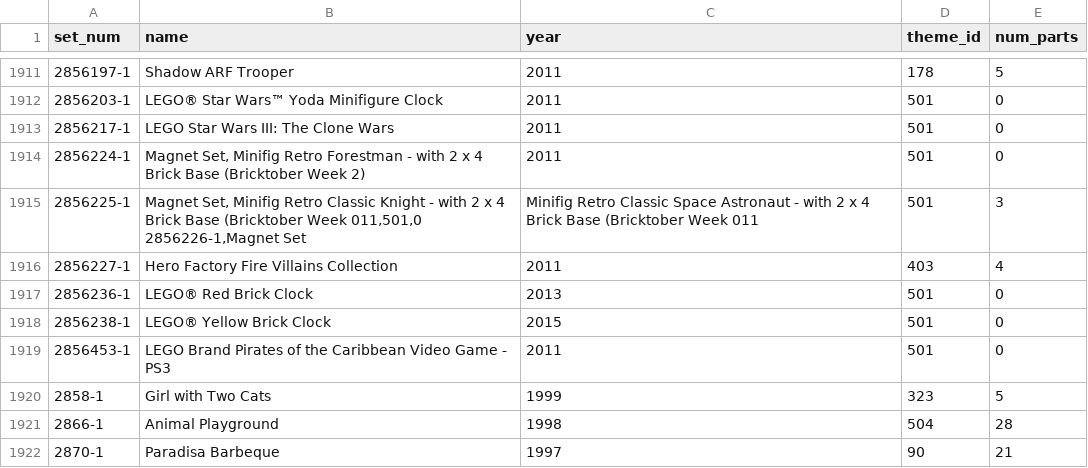
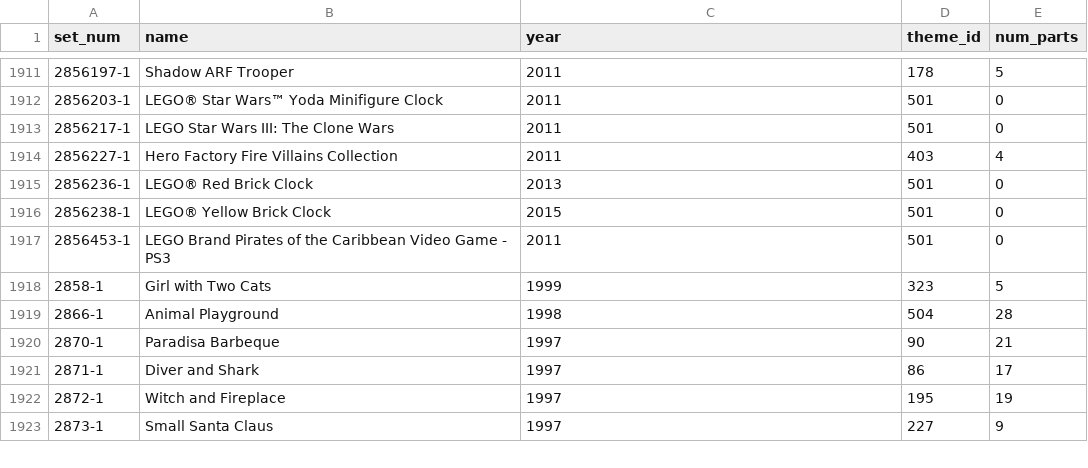
Before and after one commit to royadityak/PrescriptiveAnalytics, a CSV file: Python-Visualisation/datasets/sets.csv, drawn as a sheet; only a part is shown, gaps mark what is left out; the shorter side is filled out with more unchanged rows; ↵ is a line break in a cell; the diff names each change by its address in the sheet, - before the commit and + after, or states it on an @@ line.

Commit message:
March 2018 - Lego Datasets Notebook updated

```diff
--- a/Python-Visualisation/datasets/sets.csv
+++ b/Python-Visualisation/datasets/sets.csv
-row 1914: 2856224-1 | Magnet Set, Minifig Retro Forestman - with 2 x 4 Brick Base (Bricktober Week 2) | 2011 | 501 | 0
-row 1915: 2856225-1 | Magnet Set, Minifig Retro Classic Knight - with 2 x 4 Brick Base (Bricktober Week 011,501,0 ↵ 2856226-1,Magnet Set | Minifig Retro Classic Space Astronaut - with 2 x 4 Brick Base (Bricktober Week 011 | 501 | 3
```
Also changed, not shown: 2 other files.
